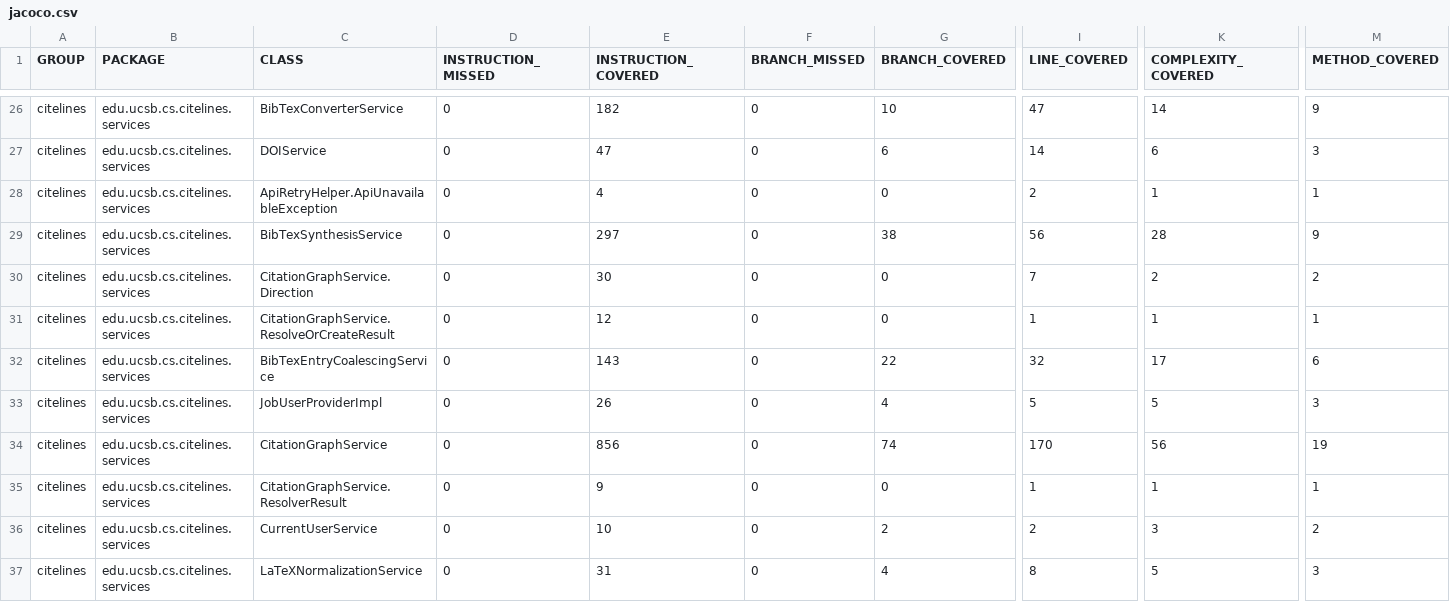
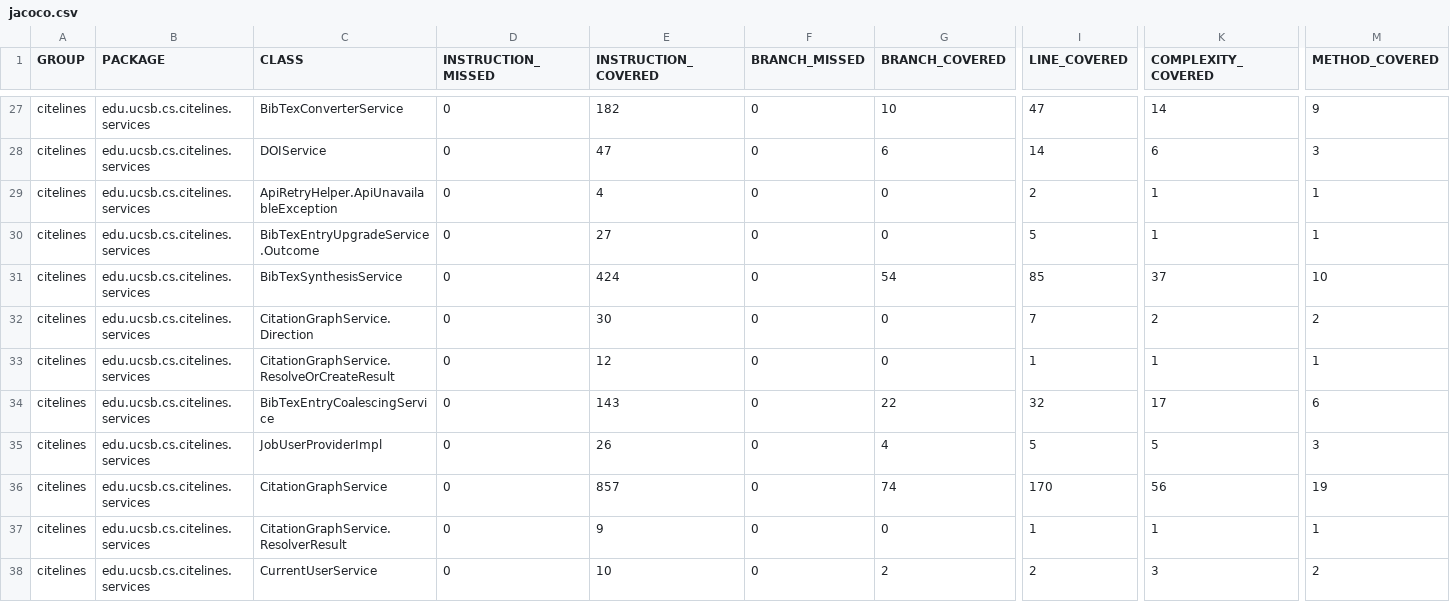
Before and after one commit to ucsb-cs156/proj-citelines, a CSV file: jacoco/jacoco.csv, drawn as a sheet; only a part is shown, gaps mark what is left out; the shorter side is filled out with more unchanged rows; addresses are those after the commit; rows hold the shown columns only; the diff covers the shown part only; the diff names each change by its address in the sheet, - before the commit and + after, or states it on an @@ line.

Commit message:
Deploying to gh-pages from @ ucsb-cs156/proj-citelines@1b1ef9a5ee30b4ff9e97270d6d3a7990063ac204 🚀

```diff
--- a/jacoco/jacoco.csv
+++ b/jacoco/jacoco.csv
+row 30: citelines | edu.ucsb.cs.citelines.services | BibTexEntryUpgradeService.Outcome | 0 | 27 | 0 | 0 | 5 | 1 | 1
-E31 (INSTRUCTION_COVERED): 297
+E31 (INSTRUCTION_COVERED): 424
-G31 (BRANCH_COVERED): 38
+G31 (BRANCH_COVERED): 54
-I31 (LINE_COVERED): 56
+I31 (LINE_COVERED): 85
-K31 (COMPLEXITY_COVERED): 28
+K31 (COMPLEXITY_COVERED): 37
-M31 (METHOD_COVERED): 9
+M31 (METHOD_COVERED): 10
-E36 (INSTRUCTION_COVERED): 856
+E36 (INSTRUCTION_COVERED): 857
```
Also changed, not shown: 3 added rows and 21 edited cells elsewhere in this file, 36 other files.
